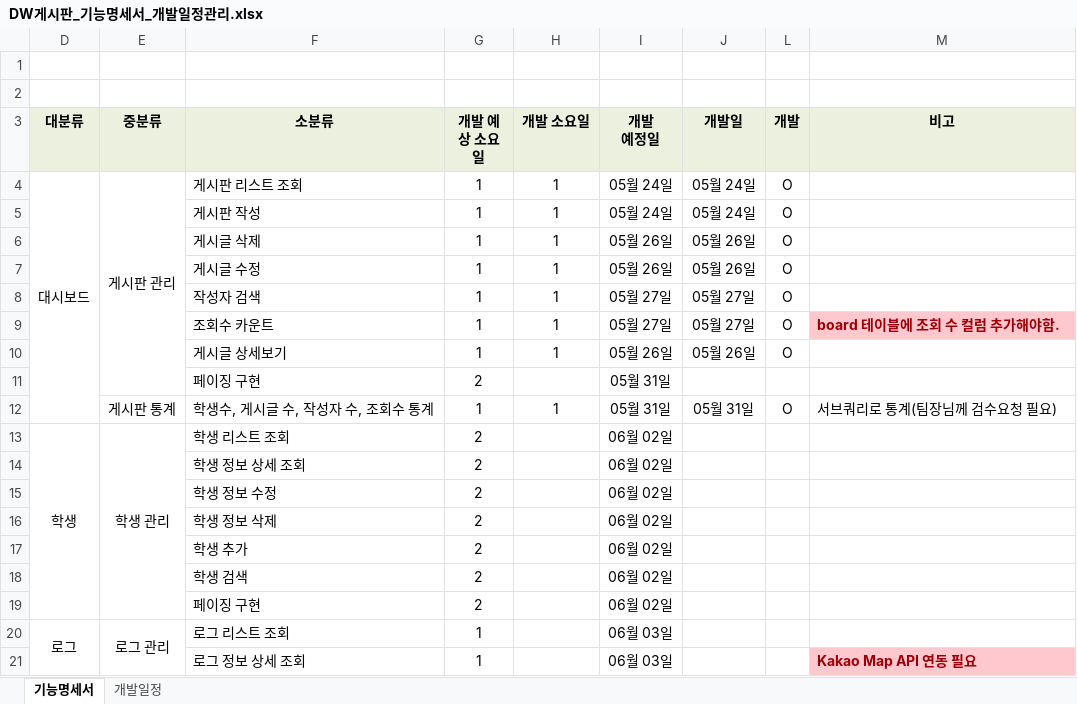
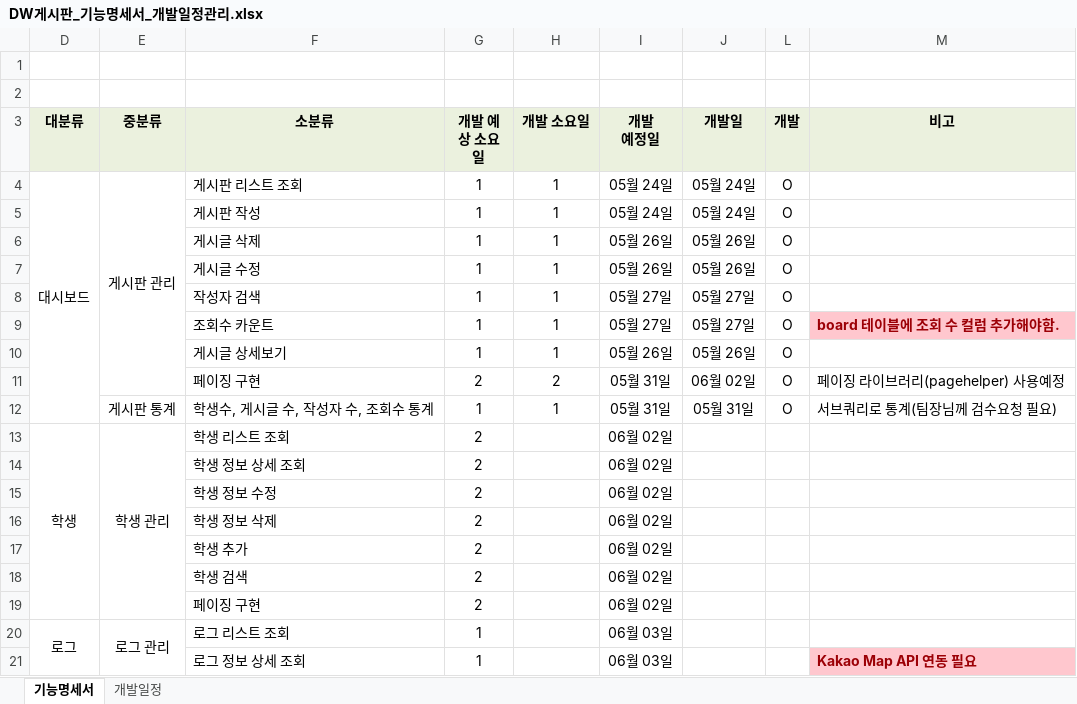
Before and after one commit to p2sanghyeop/DW-class, an Excel workbook: 게시판_프론트/게시판_기능명세서/DW게시판_기능명세서_개발일정관리.xlsx, sheet 기능명세서, drawn as a sheet; values as stored, in another font and other column widths than the file's, no borders; removed rows and columns are numbered as before the commit, all else as after; the diff names each change by its address in the sheet, - before the commit and + after, or states it on an @@ line.

```diff
--- a/게시판_프론트/게시판_기능명세서/DW게시판_기능명세서_개발일정관리.xlsx (sheet 기능명세서)
+++ b/게시판_프론트/게시판_기능명세서/DW게시판_기능명세서_개발일정관리.xlsx (sheet 기능명세서)
-row 11:  |  | 페이징 구현 | 2 |  | 05월 31일
+row 11:  |  | 페이징 구현 | 2 | 2 | 05월 31일 | 06월 02일 | O | 페이징 라이브러리(pagehelper) 사용예정
```
Also changed, not shown: 2 other files.
